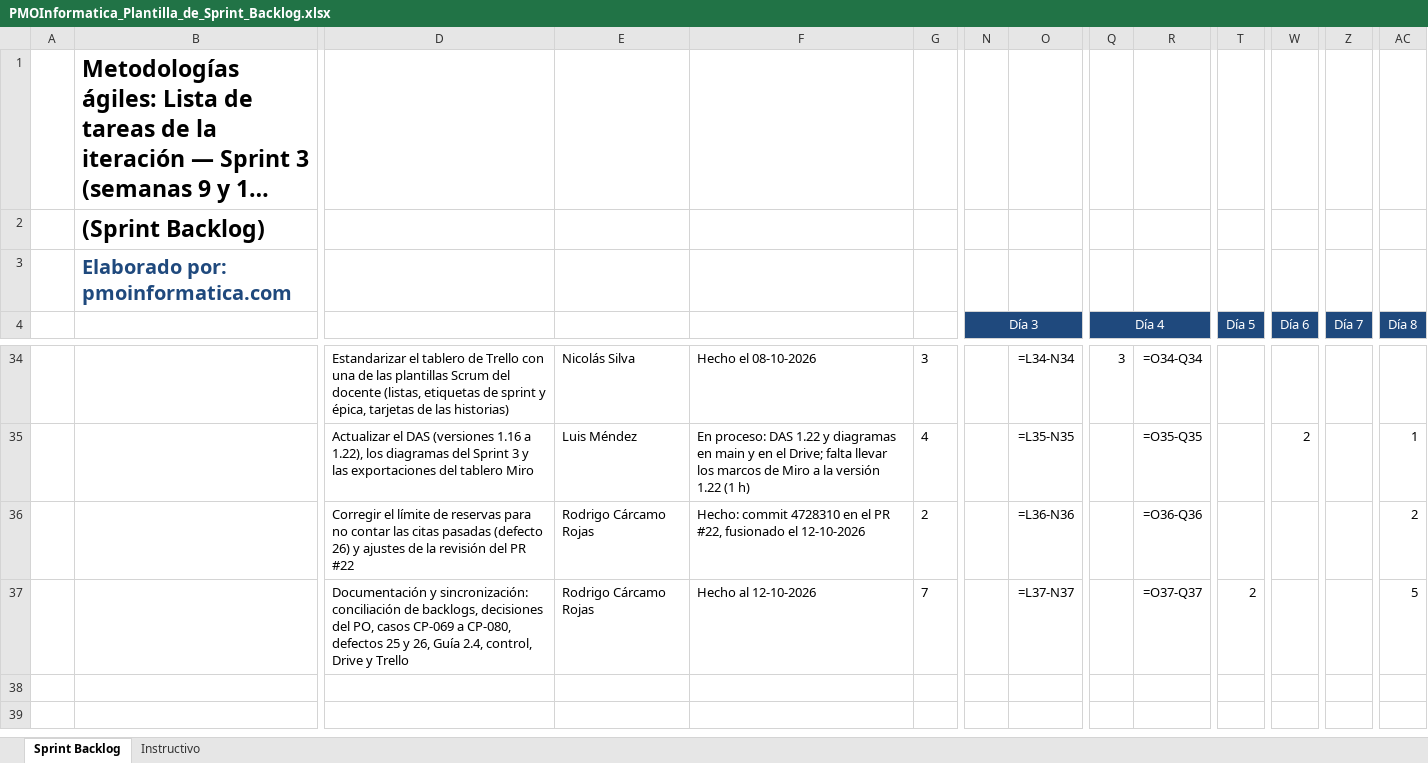
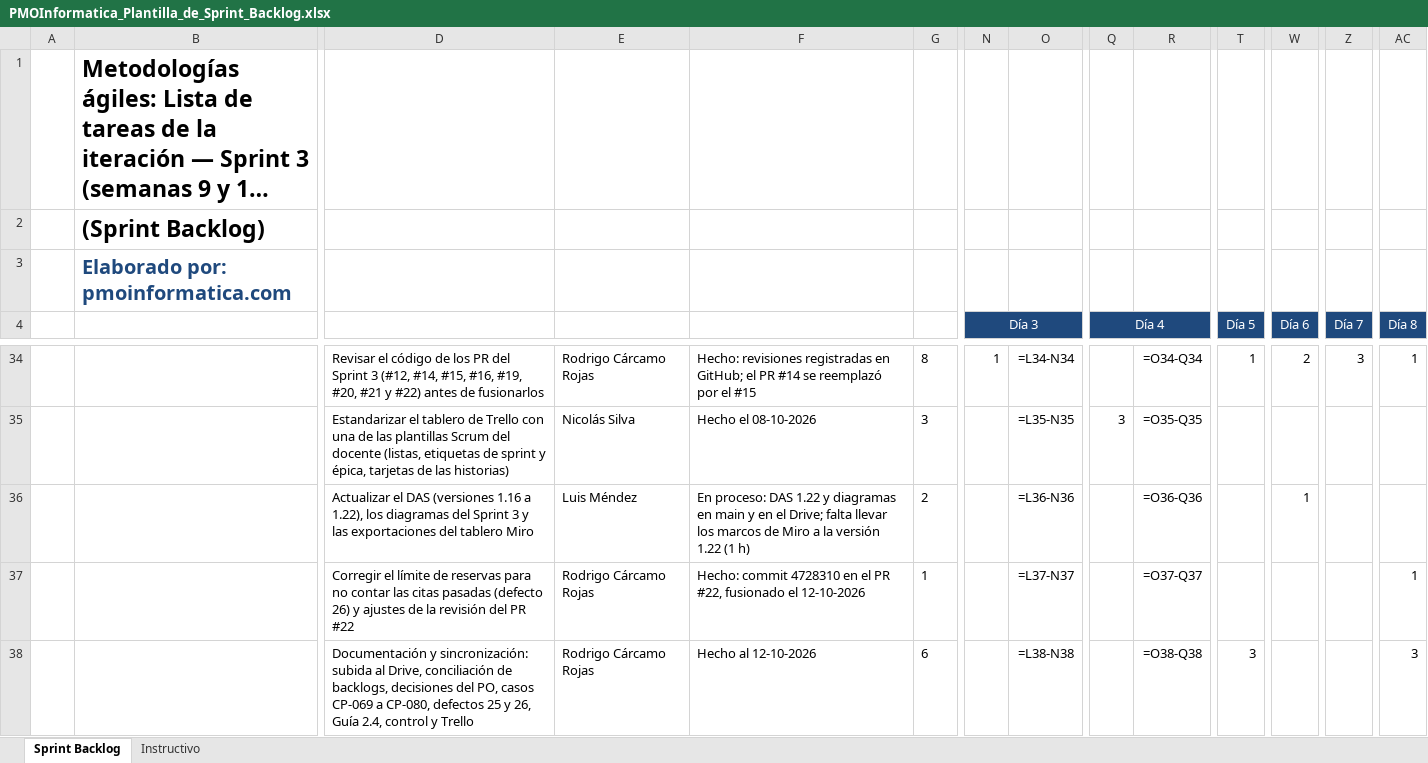
Before and after one commit to rodriacr/FitSearch, an Excel workbook: FASE 2/Evidencias Proyecto/Evidencias de documentación/Sprint 3/PMOInformatica_Plantilla_de_Sprint_Backlog.xlsx, sheet Sprint Backlog, drawn as a sheet; only a part is shown, gaps mark what is left out; long unchanged cells end in …; values as stored, in another font and other column widths than the file's, no borders; formulas without a stored value are shown as written; rows hold the shown columns only; the diff covers the shown part only; the diff names each change by its address in the sheet, - before the commit and + after, or states it on an @@ line.

```diff
--- a/FASE 2/Evidencias Proyecto/Evidencias de documentación/Sprint 3/PMOInformatica_Plantilla_de_Sprint_Backlog.xlsx (sheet Sprint Backlog)
+++ b/FASE 2/Evidencias Proyecto/Evidencias de documentación/Sprint 3/PMOInformatica_Plantilla_de_Sprint_Backlog.xlsx (sheet Sprint Backlog)
-D34: Estandarizar el tablero de Trello con una de las plantillas Scrum del docente (listas, etiquetas de sprint y épica, tarjetas de las historias)
+D34: Revisar el código de los PR del Sprint 3 (#12, #14, #15, #16, #19, #20, #21 y #22) antes de fusionarlos
-E34: Nicolás Silva
+E34: Rodrigo Cárcamo Rojas
-F34: Hecho el 08-10-2026
+F34: Hecho: revisiones registradas en GitHub; el PR #14 se reemplazó por el #15
-G34: 3
+G34: 8
-N34 (Día 3): (empty)
+N34 (Día 3): 1
-Q34 (Día 4): 3
+Q34 (Día 4): (empty)
-T34 (Día 5): (empty)
+T34 (Día 5): 1
-W34 (Día 6): (empty)
+W34 (Día 6): 2
-Z34 (Día 7): (empty)
+Z34 (Día 7): 3
-AC34 (Día 8): (empty)
+AC34 (Día 8): 1
-D35: Actualizar el DAS (versiones 1.16 a 1.22), los diagramas del Sprint 3 y las exportaciones del tablero Miro
+D35: Estandarizar el tablero de Trello con una de las plantillas Scrum del docente (listas, etiquetas de sprint y épica, tarjetas de las historias)
-E35: Luis Méndez
+E35: Nicolás Silva
-F35: En proceso: DAS 1.22 y diagramas en main y en el Drive; falta llevar los marcos de Miro a la versión 1.22 (1 h)
+F35: Hecho el 08-10-2026
-G35: 4
+G35: 3
-Q35 (Día 4): (empty)
+Q35 (Día 4): 3
-W35 (Día 6): 2
+W35 (Día 6): (empty)
-AC35 (Día 8): 1
+AC35 (Día 8): (empty)
-D36: Corregir el límite de reservas para no contar las citas pasadas (defecto 26) y ajustes de la revisión del PR #22
+D36: Actualizar el DAS (versiones 1.16 a 1.22), los diagramas del Sprint 3 y las exportaciones del tablero Miro
-E36: Rodrigo Cárcamo Rojas
+E36: Luis Méndez
-F36: Hecho: commit 4728310 en el PR #22, fusionado el 12-10-2026
+F36: En proceso: DAS 1.22 y diagramas en main y en el Drive; falta llevar los marcos de Miro a la versión 1.22 (1 h)
-W36 (Día 6): (empty)
+W36 (Día 6): 1
-AC36 (Día 8): 2
+AC36 (Día 8): (empty)
-D37: Documentación y sincronización: conciliación de backlogs, decisiones del PO, casos CP-069 a CP-080, defectos 25 y 26, Guía 2.4, control, Drive y Trello
+D37: Corregir el límite de reservas para no contar las citas pasadas (defecto 26) y ajustes de la revisión del PR #22
-F37: Hecho al 12-10-2026
+F37: Hecho: commit 4728310 en el PR #22, fusionado el 12-10-2026
-G37: 7
+G37: 1
-T37 (Día 5): 2
+T37 (Día 5): (empty)
-AC37 (Día 8): 5
+AC37 (Día 8): 1
+row 38:  |  | Documentación y sincronización: subida al Drive, conciliación de backlogs, decisiones del PO, casos CP-069 a CP-080, defectos 25 y 26, Guía 2.4, control y Trello | Rodrigo Cárcamo Rojas | Hecho al 12-10-2026 | 6 |  | =L38-N38 |  | =O38-Q38 | 3 |  |  | 3
```
Also changed, not shown: 81 edited cells elsewhere in this sheet, FASE 1/Evidencias Grupales/Material complementario/PMOInformatica_Plantilla_de_Product_Backlog.xlsx, FASE 2/Evidencias Proyecto/Evidencias de documentación/Control del proyecto/control-capstone-2026-FitSearch.xlsx, 5 other files.
